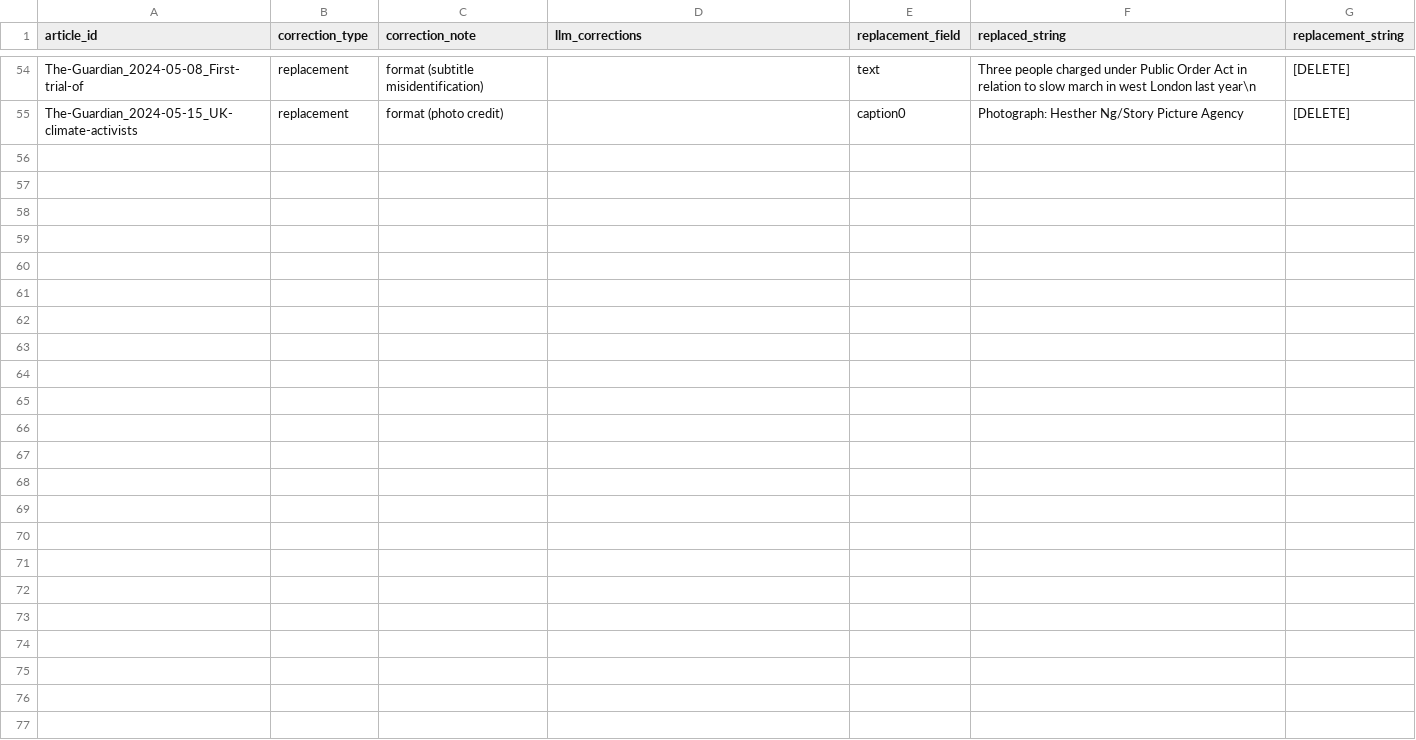
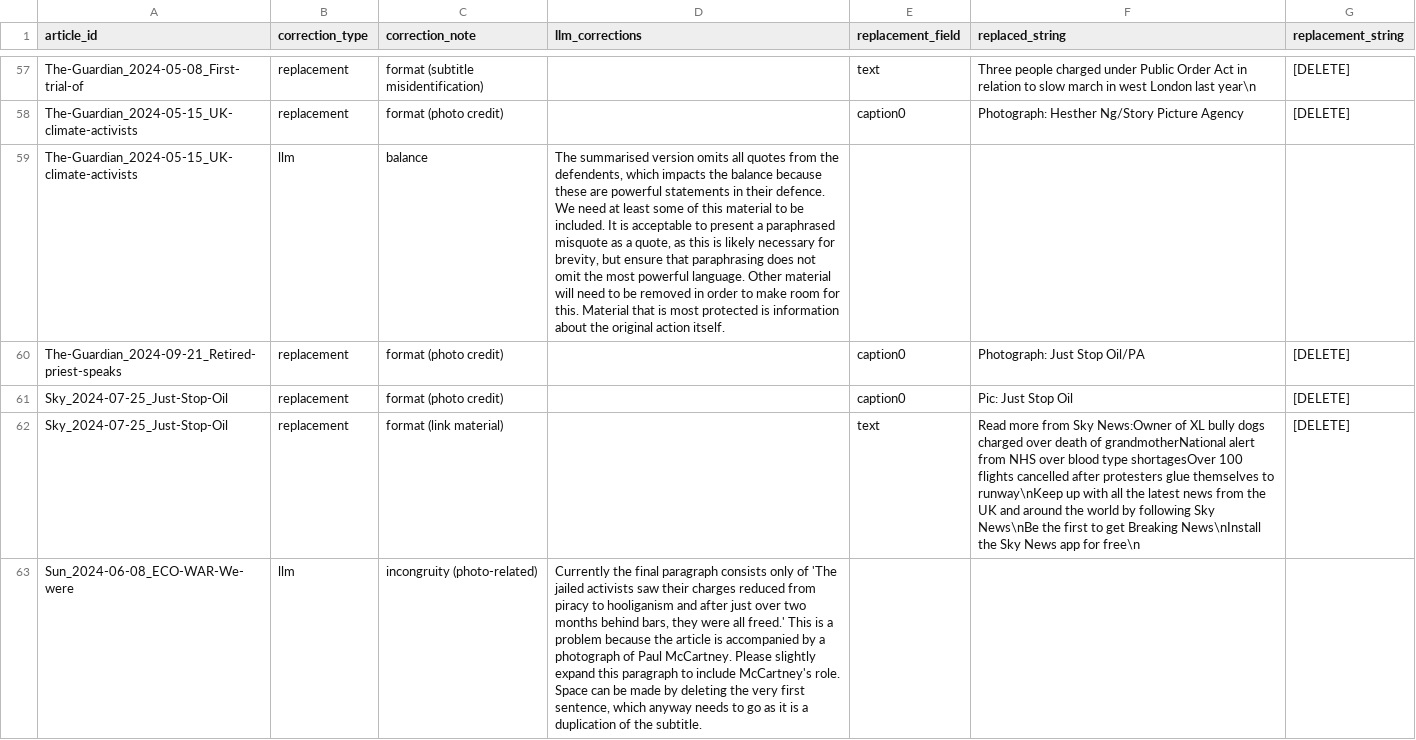
Before and after one commit to amorphia78/llmproc, a TSV file: coding_batches/batch7/batch7_corrections_instructions.tsv, drawn as a sheet; only a part is shown, gaps mark what is left out; the diff covers the shown part only; the diff names each change by its address in the sheet, - before the commit and + after, or states it on an @@ line.

Commit message:
Production versions for 60 articles

```diff
--- a/coding_batches/batch7/batch7_corrections_instructions.tsv
+++ b/coding_batches/batch7/batch7_corrections_instructions.tsv
+row 59: The-Guardian_2024-05-15_UK-climate-activists | llm | balance | The summarised version omits all quotes from the defendents, which impacts the balance because these are powerful statements in their defence. We need at least some of this material to be included. It is acceptable to present a paraphrased misquote as a quote, as this is likely necessary for brevity, but ensure that paraphrasing does not omit the most powerful language. Other material will need to be removed in order to make room for this. Material that is most protected is information about the original action itself.
+row 60: The-Guardian_2024-09-21_Retired-priest-speaks | replacement | format (photo credit) |  | caption0 | Photograph: Just Stop Oil/PA | [DELETE]
+row 61: Sky_2024-07-25_Just-Stop-Oil | replacement | format (photo credit) |  | caption0 | Pic: Just Stop Oil | [DELETE]
+row 62: Sky_2024-07-25_Just-Stop-Oil | replacement | format (link material) |  | text | Read more from Sky News:Owner of XL bully dogs charged over death of grandmotherNational alert from NHS over blood type shortagesOver 100 flights cancelled after protesters glue themselves to runway\nKeep up with all the latest news from the UK and around the world by following Sky News\nBe the first to get Breaking News\nInstall the Sky News app for free\n | [DELETE]
+row 63: Sun_2024-06-08_ECO-WAR-We-were | llm | incongruity (photo-related) | Currently the final paragraph consists only of 'The jailed activists saw their charges reduced from piracy to hooliganism and after just over two months behind bars, they were all freed.' This is a problem because the article is accompanied by a photograph of Paul McCartney. Please slightly expand this paragraph to include McCartney's role. Space can be made by deleting the very first sentence, which anyway needs to go as it is a duplication of the subtitle.
```
Also changed, not shown: 8 added rows elsewhere in this file, coding_batches/batch7/batch7_quota_screening.tsv, 9 other files.
